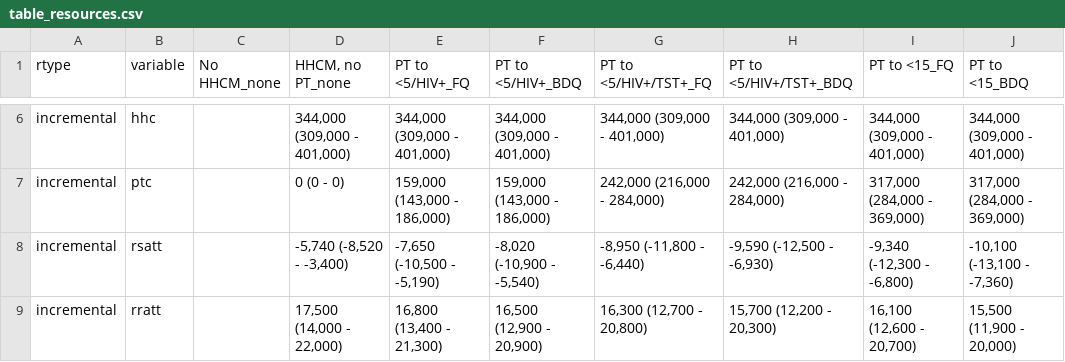
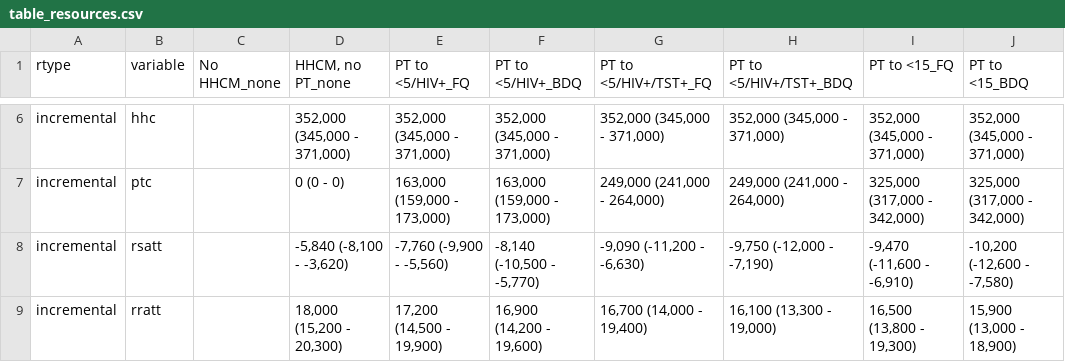
Before and after one commit to petedodd/DRHHCM, a CSV file: output/table_resources.csv, drawn as a sheet; only a part is shown, gaps mark what is left out; the diff covers the shown part only; the diff names each change by its address in the sheet, - before the commit and + after, or states it on an @@ line.

```diff
--- a/output/table_resources.csv
+++ b/output/table_resources.csv
-D6 (HHCM, no PT_none): 344,000 (309,000 - 401,000)
+D6 (HHCM, no PT_none): 352,000 (345,000 - 371,000)
-E6 (PT to <5/HIV+_FQ): 344,000 (309,000 - 401,000)
+E6 (PT to <5/HIV+_FQ): 352,000 (345,000 - 371,000)
-F6 (PT to <5/HIV+_BDQ): 344,000 (309,000 - 401,000)
+F6 (PT to <5/HIV+_BDQ): 352,000 (345,000 - 371,000)
-G6 (PT to <5/HIV+/TST+_FQ): 344,000 (309,000 - 401,000)
+G6 (PT to <5/HIV+/TST+_FQ): 352,000 (345,000 - 371,000)
-H6 (PT to <5/HIV+/TST+_BDQ): 344,000 (309,000 - 401,000)
+H6 (PT to <5/HIV+/TST+_BDQ): 352,000 (345,000 - 371,000)
-I6 (PT to <15_FQ): 344,000 (309,000 - 401,000)
+I6 (PT to <15_FQ): 352,000 (345,000 - 371,000)
-J6 (PT to <15_BDQ): 344,000 (309,000 - 401,000)
+J6 (PT to <15_BDQ): 352,000 (345,000 - 371,000)
-E7 (PT to <5/HIV+_FQ): 159,000 (143,000 - 186,000)
+E7 (PT to <5/HIV+_FQ): 163,000 (159,000 - 173,000)
-F7 (PT to <5/HIV+_BDQ): 159,000 (143,000 - 186,000)
+F7 (PT to <5/HIV+_BDQ): 163,000 (159,000 - 173,000)
-G7 (PT to <5/HIV+/TST+_FQ): 242,000 (216,000 - 284,000)
+G7 (PT to <5/HIV+/TST+_FQ): 249,000 (241,000 - 264,000)
-H7 (PT to <5/HIV+/TST+_BDQ): 242,000 (216,000 - 284,000)
+H7 (PT to <5/HIV+/TST+_BDQ): 249,000 (241,000 - 264,000)
-I7 (PT to <15_FQ): 317,000 (284,000 - 369,000)
+I7 (PT to <15_FQ): 325,000 (317,000 - 342,000)
-J7 (PT to <15_BDQ): 317,000 (284,000 - 369,000)
+J7 (PT to <15_BDQ): 325,000 (317,000 - 342,000)
-D8 (HHCM, no PT_none): -5,740 (-8,520 - -3,400)
+D8 (HHCM, no PT_none): -5,840 (-8,100 - -3,620)
-E8 (PT to <5/HIV+_FQ): -7,650 (-10,500 - -5,190)
+E8 (PT to <5/HIV+_FQ): -7,760 (-9,900 - -5,560)
-F8 (PT to <5/HIV+_BDQ): -8,020 (-10,900 - -5,540)
+F8 (PT to <5/HIV+_BDQ): -8,140 (-10,500 - -5,770)
-G8 (PT to <5/HIV+/TST+_FQ): -8,950 (-11,800 - -6,440)
+G8 (PT to <5/HIV+/TST+_FQ): -9,090 (-11,200 - -6,630)
-H8 (PT to <5/HIV+/TST+_BDQ): -9,590 (-12,500 - -6,930)
+H8 (PT to <5/HIV+/TST+_BDQ): -9,750 (-12,000 - -7,190)
-I8 (PT to <15_FQ): -9,340 (-12,300 - -6,800)
+I8 (PT to <15_FQ): -9,470 (-11,600 - -6,910)
-J8 (PT to <15_BDQ): -10,100 (-13,100 - -7,360)
+J8 (PT to <15_BDQ): -10,200 (-12,600 - -7,580)
-D9 (HHCM, no PT_none): 17,500 (14,000 - 22,000)
+D9 (HHCM, no PT_none): 18,000 (15,200 - 20,300)
-E9 (PT to <5/HIV+_FQ): 16,800 (13,400 - 21,300)
+E9 (PT to <5/HIV+_FQ): 17,200 (14,500 - 19,900)
-F9 (PT to <5/HIV+_BDQ): 16,500 (12,900 - 20,900)
+F9 (PT to <5/HIV+_BDQ): 16,900 (14,200 - 19,600)
-G9 (PT to <5/HIV+/TST+_FQ): 16,300 (12,700 - 20,800)
+G9 (PT to <5/HIV+/TST+_FQ): 16,700 (14,000 - 19,400)
-H9 (PT to <5/HIV+/TST+_BDQ): 15,700 (12,200 - 20,300)
+H9 (PT to <5/HIV+/TST+_BDQ): 16,100 (13,300 - 19,000)
-I9 (PT to <15_FQ): 16,100 (12,600 - 20,700)
+I9 (PT to <15_FQ): 16,500 (13,800 - 19,300)
-J9 (PT to <15_BDQ): 15,500 (11,900 - 20,000)
+J9 (PT to <15_BDQ): 15,900 (13,000 - 18,900)
```
Also changed, not shown: 30 edited cells elsewhere in this file, output/etable_NN.csv, output/etable_RSNN.csv, 19 other files.
